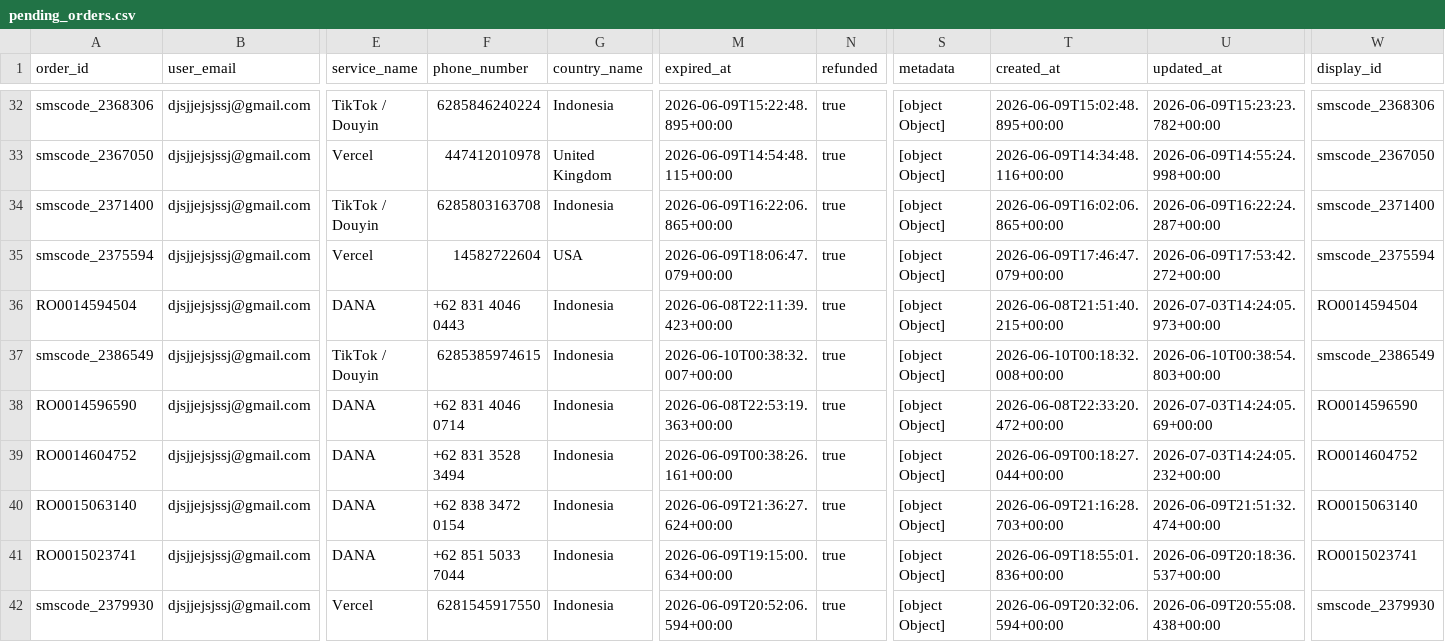
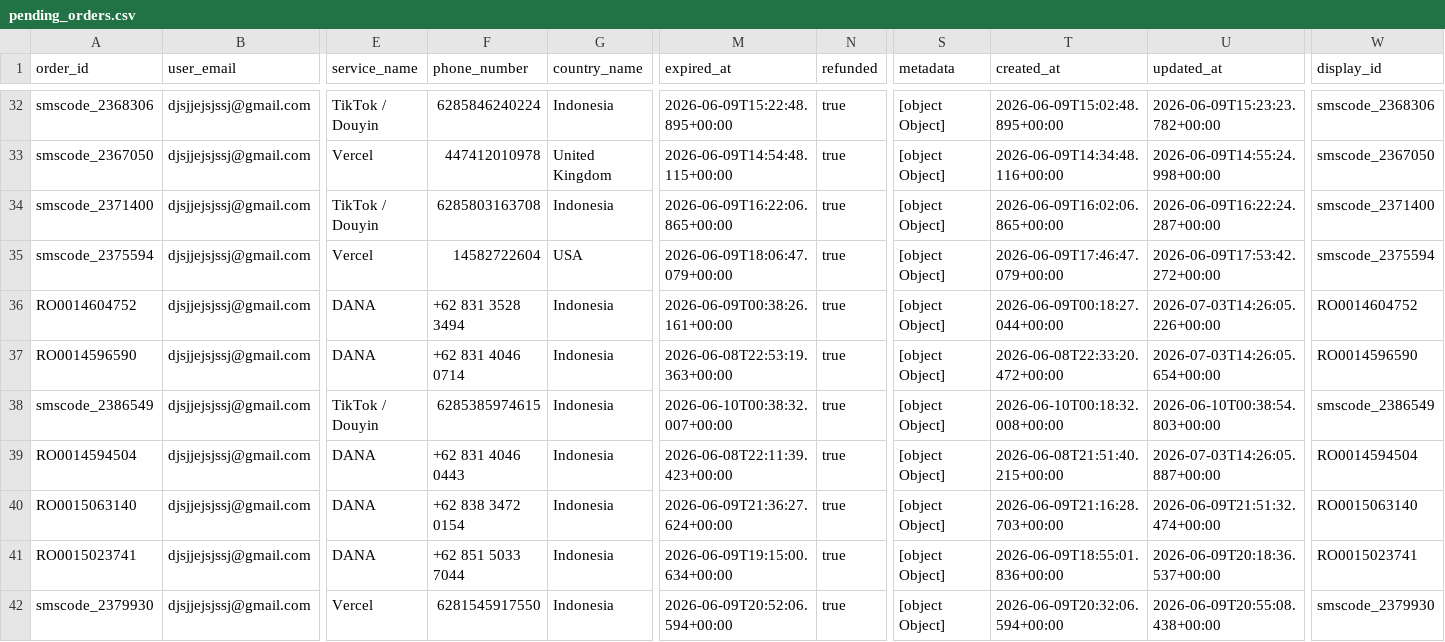
Before and after one commit to silahosting/Backup, a CSV file: backup/pending_orders/pending_orders.csv, drawn as a sheet; only a part is shown, gaps mark what is left out; removed rows and columns are numbered as before the commit, all else as after; rows hold the shown columns only; the diff names each change by its address in the sheet, - before the commit and + after, or states it on an @@ line.

Commit message:
Backup backup/pending_orders/pending_orders.csv 2026-07-03T14:26:41.631Z

```diff
--- a/backup/pending_orders/pending_orders.csv
+++ b/backup/pending_orders/pending_orders.csv
+row 36: RO0014604752 | djsjjejsjssj@gmail.com | DANA | +62 831 3528 3494 | Indonesia | 2026-06-09T00:38:26.161+00:00 | true | [object Object] | 2026-06-09T00:18:27.044+00:00 | 2026-07-03T14:26:05.226+00:00 | RO0014604752
-A37 (order_id): RO0014594504
+A37 (order_id): RO0014596590
-F37 (phone_number): +62 831 4046 0443
+F37 (phone_number): +62 831 4046 0714
-M37 (expired_at): 2026-06-08T22:11:39.423+00:00
+M37 (expired_at): 2026-06-08T22:53:19.363+00:00
-T37 (created_at): 2026-06-08T21:51:40.215+00:00
+T37 (created_at): 2026-06-08T22:33:20.472+00:00
-U37 (updated_at): 2026-07-03T14:24:05.973+00:00
+U37 (updated_at): 2026-07-03T14:26:05.654+00:00
-W37 (display_id): RO0014594504
+W37 (display_id): RO0014596590
-A39 (order_id): RO0014596590
+A39 (order_id): RO0014594504
-F39 (phone_number): +62 831 4046 0714
+F39 (phone_number): +62 831 4046 0443
-M39 (expired_at): 2026-06-08T22:53:19.363+00:00
+M39 (expired_at): 2026-06-08T22:11:39.423+00:00
-T39 (created_at): 2026-06-08T22:33:20.472+00:00
+T39 (created_at): 2026-06-08T21:51:40.215+00:00
-U39 (updated_at): 2026-07-03T14:24:05.69+00:00
+U39 (updated_at): 2026-07-03T14:26:05.887+00:00
-W39 (display_id): RO0014596590
+W39 (display_id): RO0014594504
-row 39: RO0014604752 | djsjjejsjssj@gmail.com | DANA | +62 831 3528 3494 | Indonesia | 2026-06-09T00:38:26.161+00:00 | true | [object Object] | 2026-06-09T00:18:27.044+00:00 | 2026-07-03T14:24:05.232+00:00 | RO0014604752
```
